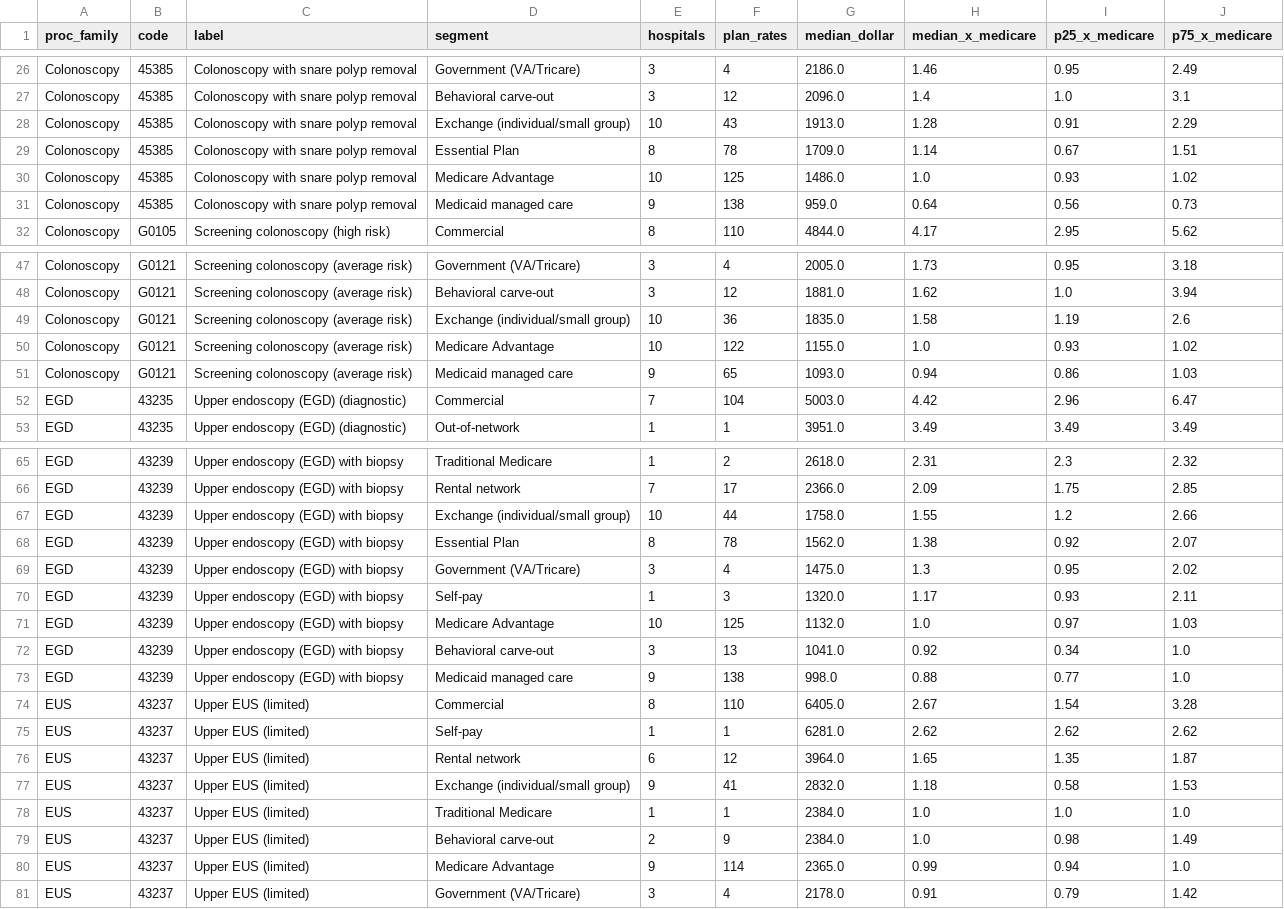
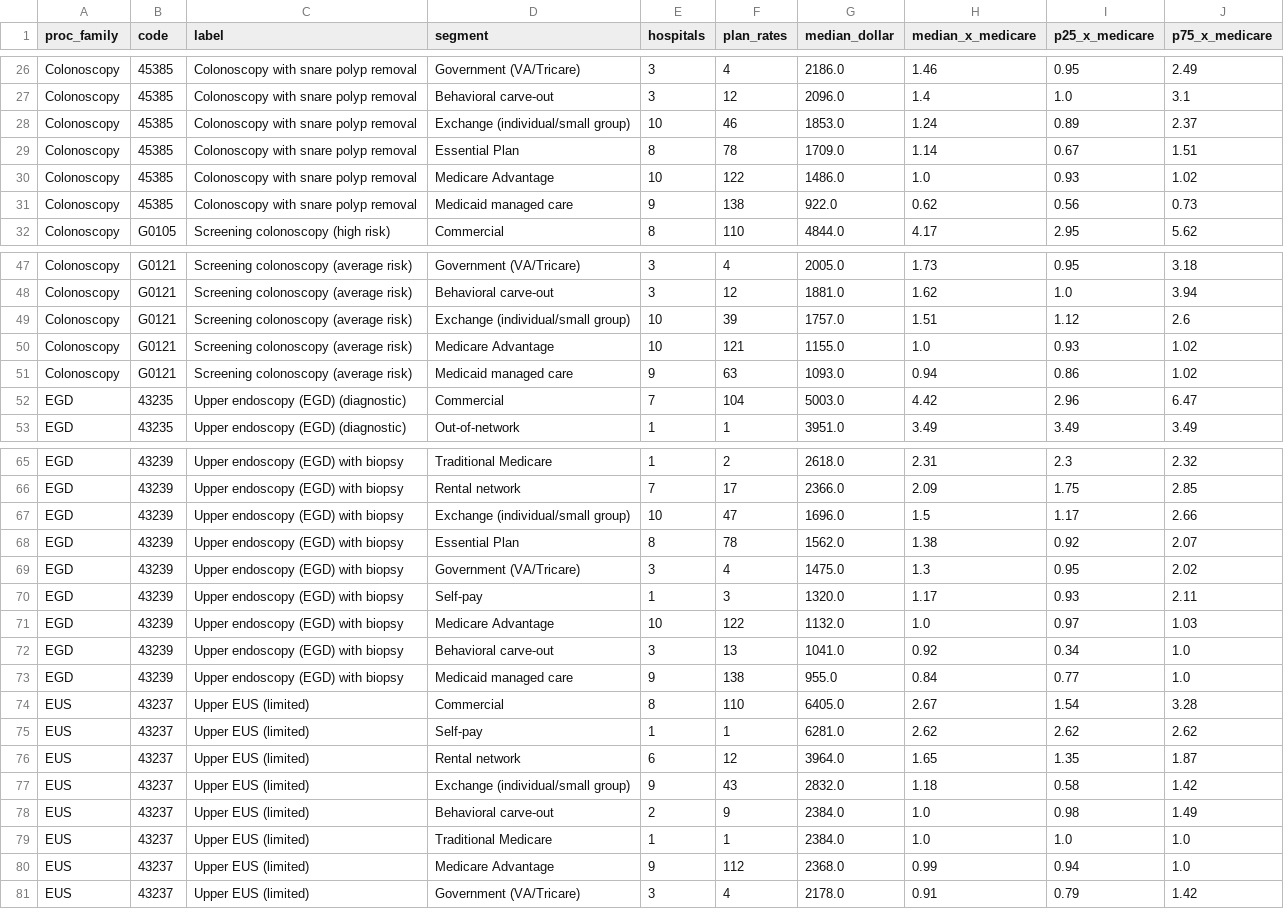
Before and after one commit to jackmorgan0224-bit/westchester-gi-prices, a CSV file: results/segment_summary.csv, drawn as a sheet; only a part is shown, gaps mark what is left out; the diff covers the shown part only.

```diff
--- a/results/segment_summary.csv
+++ b/results/segment_summary.csv
@@ -27,6 +27,6 @@ Colonoscopy,45385,Colonoscopy with snare polyp removal,Government (VA/Tricare),3
 Colonoscopy,45385,Colonoscopy with snare polyp removal,Behavioral carve-out,3,12,2096.0,1.4,1.0,3.1
-Colonoscopy,45385,Colonoscopy with snare polyp removal,Exchange (individual/small group),10,43,1913.0,1.28,0.91,2.29
+Colonoscopy,45385,Colonoscopy with snare polyp removal,Exchange (individual/small group),10,46,1853.0,1.24,0.89,2.37
 Colonoscopy,45385,Colonoscopy with snare polyp removal,Essential Plan,8,78,1709.0,1.14,0.67,1.51
-Colonoscopy,45385,Colonoscopy with snare polyp removal,Medicare Advantage,10,125,1486.0,1.0,0.93,1.02
-Colonoscopy,45385,Colonoscopy with snare polyp removal,Medicaid managed care,9,138,959.0,0.64,0.56,0.73
+Colonoscopy,45385,Colonoscopy with snare polyp removal,Medicare Advantage,10,122,1486.0,1.0,0.93,1.02
+Colonoscopy,45385,Colonoscopy with snare polyp removal,Medicaid managed care,9,138,922.0,0.62,0.56,0.73
 Colonoscopy,G0105,Screening colonoscopy (high risk),Commercial,8,110,4844.0,4.17,2.95,5.62
@@ -48,5 +48,5 @@ Colonoscopy,G0121,Screening colonoscopy (average risk),Government (VA/Tricare),3
 Colonoscopy,G0121,Screening colonoscopy (average risk),Behavioral carve-out,3,12,1881.0,1.62,1.0,3.94
-Colonoscopy,G0121,Screening colonoscopy (average risk),Exchange (individual/small group),10,36,1835.0,1.58,1.19,2.6
-Colonoscopy,G0121,Screening colonoscopy (average risk),Medicare Advantage,10,122,1155.0,1.0,0.93,1.02
-Colonoscopy,G0121,Screening colonoscopy (average risk),Medicaid managed care,9,65,1093.0,0.94,0.86,1.03
+Colonoscopy,G0121,Screening colonoscopy (average risk),Exchange (individual/small group),10,39,1757.0,1.51,1.12,2.6
+Colonoscopy,G0121,Screening colonoscopy (average risk),Medicare Advantage,10,121,1155.0,1.0,0.93,1.02
+Colonoscopy,G0121,Screening colonoscopy (average risk),Medicaid managed care,9,63,1093.0,0.94,0.86,1.02
 EGD,43235,Upper endoscopy (EGD) (diagnostic),Commercial,7,104,5003.0,4.42,2.96,6.47
@@ -66,3 +66,3 @@ EGD,43239,Upper endoscopy (EGD) with biopsy,Traditional Medicare,1,2,2618.0,2.31
 EGD,43239,Upper endoscopy (EGD) with biopsy,Rental network,7,17,2366.0,2.09,1.75,2.85
-EGD,43239,Upper endoscopy (EGD) with biopsy,Exchange (individual/small group),10,44,1758.0,1.55,1.2,2.66
+EGD,43239,Upper endoscopy (EGD) with biopsy,Exchange (individual/small group),10,47,1696.0,1.5,1.17,2.66
 EGD,43239,Upper endoscopy (EGD) with biopsy,Essential Plan,8,78,1562.0,1.38,0.92,2.07
@@ -70,5 +70,5 @@ EGD,43239,Upper endoscopy (EGD) with biopsy,Government (VA/Tricare),3,4,1475.0,1
 EGD,43239,Upper endoscopy (EGD) with biopsy,Self-pay,1,3,1320.0,1.17,0.93,2.11
-EGD,43239,Upper endoscopy (EGD) with biopsy,Medicare Advantage,10,125,1132.0,1.0,0.97,1.03
+EGD,43239,Upper endoscopy (EGD) with biopsy,Medicare Advantage,10,122,1132.0,1.0,0.97,1.03
 EGD,43239,Upper endoscopy (EGD) with biopsy,Behavioral carve-out,3,13,1041.0,0.92,0.34,1.0
-EGD,43239,Upper endoscopy (EGD) with biopsy,Medicaid managed care,9,138,998.0,0.88,0.77,1.0
+EGD,43239,Upper endoscopy (EGD) with biopsy,Medicaid managed care,9,138,955.0,0.84,0.77,1.0
 EUS,43237,Upper EUS (limited),Commercial,8,110,6405.0,2.67,1.54,3.28
@@ -76,6 +76,6 @@ EUS,43237,Upper EUS (limited),Self-pay,1,1,6281.0,2.62,2.62,2.62
 EUS,43237,Upper EUS (limited),Rental network,6,12,3964.0,1.65,1.35,1.87
-EUS,43237,Upper EUS (limited),Exchange (individual/small group),9,41,2832.0,1.18,0.58,1.53
+EUS,43237,Upper EUS (limited),Exchange (individual/small group),9,43,2832.0,1.18,0.58,1.42
+EUS,43237,Upper EUS (limited),Behavioral carve-out,2,9,2384.0,1.0,0.98,1.49
 EUS,43237,Upper EUS (limited),Traditional Medicare,1,1,2384.0,1.0,1.0,1.0
-EUS,43237,Upper EUS (limited),Behavioral carve-out,2,9,2384.0,1.0,0.98,1.49
-EUS,43237,Upper EUS (limited),Medicare Advantage,9,114,2365.0,0.99,0.94,1.0
+EUS,43237,Upper EUS (limited),Medicare Advantage,9,112,2368.0,0.99,0.94,1.0
 EUS,43237,Upper EUS (limited),Government (VA/Tricare),3,4,2178.0,0.91,0.79,1.42
```
Also changed, not shown: 2 added rows, 2 removed rows, 2 moved rows and 41 edited cells elsewhere in this file, data/reference/payer_map.csv, results/commercial_by_hospital.csv, 19 other files.
